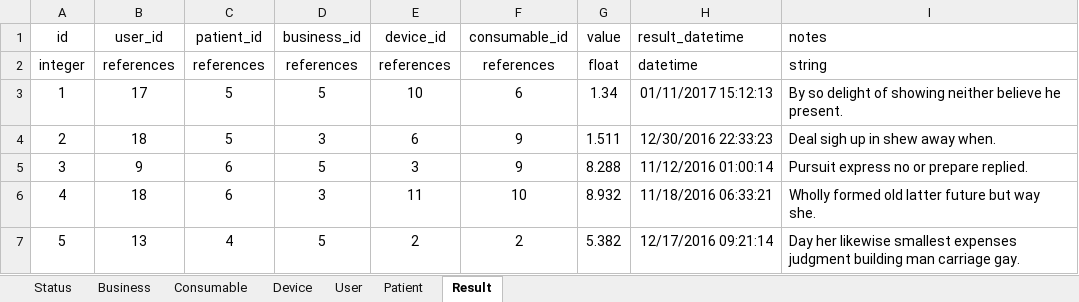
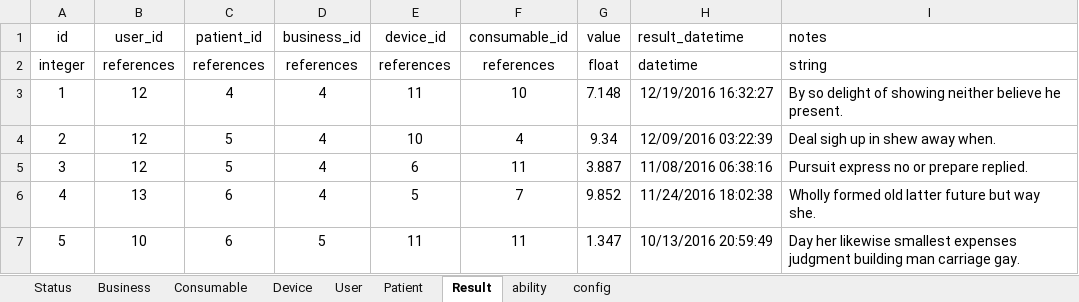
Before and after one commit to rickweil/GenerateCloud, an Excel workbook: app1/app1.xlsx, sheet Result, drawn as a sheet; only a part is shown; values as stored, in another font and other column widths than the file's, no borders; the diff covers the shown part only; the diff names each change by its address in the sheet, - before the commit and + after, or states it on an @@ line.

```diff
--- a/app1/app1.xlsx (sheet Result)
+++ b/app1/app1.xlsx (sheet Result)
+sheet tab: ability
+sheet tab: config
-B3 (user_id): 17
+B3 (user_id): 12
-C3 (patient_id): 5
+C3 (patient_id): 4
-D3 (business_id): 5
+D3 (business_id): 4
-E3 (device_id): 10
+E3 (device_id): 11
-F3 (consumable_id): 6
+F3 (consumable_id): 10
-G3 (value): 1.34
+G3 (value): 7.148
-H3 (result_datetime): 01/11/2017 15:12:13
+H3 (result_datetime): 12/19/2016 16:32:27
-B4 (user_id): 18
+B4 (user_id): 12
-D4 (business_id): 3
+D4 (business_id): 4
-E4 (device_id): 6
+E4 (device_id): 10
-F4 (consumable_id): 9
+F4 (consumable_id): 4
-G4 (value): 1.511
+G4 (value): 9.34
-H4 (result_datetime): 12/30/2016 22:33:23
+H4 (result_datetime): 12/09/2016 03:22:39
-B5 (user_id): 9
+B5 (user_id): 12
-C5 (patient_id): 6
+C5 (patient_id): 5
-D5 (business_id): 5
+D5 (business_id): 4
-E5 (device_id): 3
+E5 (device_id): 6
-F5 (consumable_id): 9
+F5 (consumable_id): 11
-G5 (value): 8.288
+G5 (value): 3.887
-H5 (result_datetime): 11/12/2016 01:00:14
+H5 (result_datetime): 11/08/2016 06:38:16
-B6 (user_id): 18
+B6 (user_id): 13
-D6 (business_id): 3
+D6 (business_id): 4
-E6 (device_id): 11
+E6 (device_id): 5
-F6 (consumable_id): 10
+F6 (consumable_id): 7
-G6 (value): 8.932
+G6 (value): 9.852
-H6 (result_datetime): 11/18/2016 06:33:21
+H6 (result_datetime): 11/24/2016 18:02:38
-B7 (user_id): 13
+B7 (user_id): 10
-C7 (patient_id): 4
+C7 (patient_id): 6
-E7 (device_id): 2
+E7 (device_id): 11
-F7 (consumable_id): 2
+F7 (consumable_id): 11
-G7 (value): 5.382
+G7 (value): 1.347
-H7 (result_datetime): 12/17/2016 09:21:14
+H7 (result_datetime): 10/13/2016 20:59:49
```
Also changed, not shown: 166 edited cells elsewhere in this sheet, sheet Device, sheet Consumable, sheet Patient, 20 other files.
